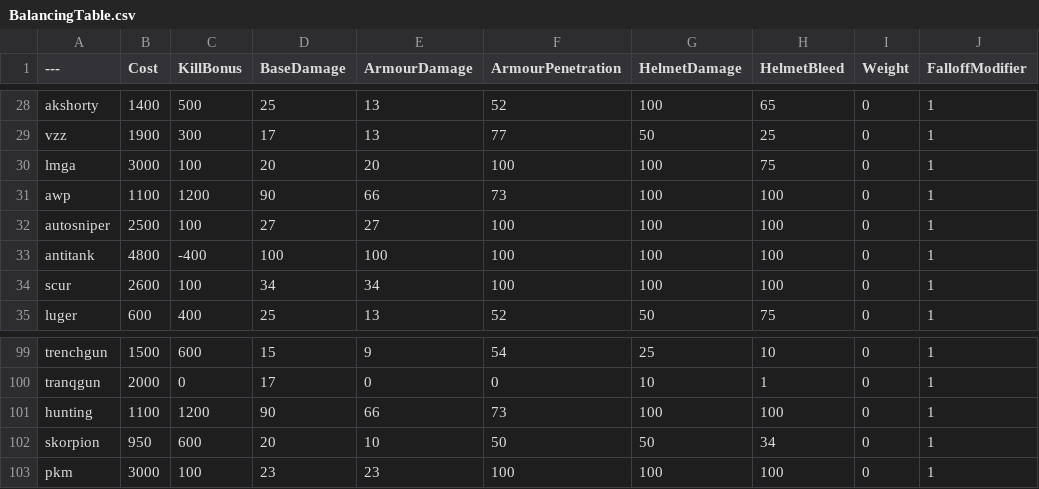
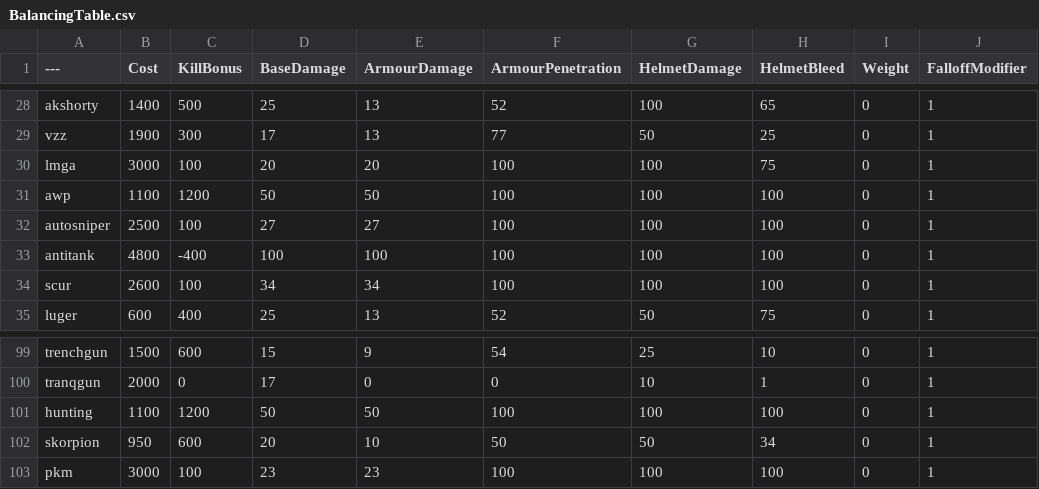
Before and after one commit to blippyblop/BalancingTable, a CSV file: BalancingTable.csv, drawn as a sheet; only a part is shown, gaps mark what is left out; the diff names each change by its address in the sheet, - before the commit and + after, or states it on an @@ line.

Commit message:
Update BalancingTable.csv

```diff
--- a/BalancingTable.csv
+++ b/BalancingTable.csv
-D31 (BaseDamage): 90
+D31 (BaseDamage): 50
-E31 (ArmourDamage): 66
+E31 (ArmourDamage): 50
-F31 (ArmourPenetration): 73
+F31 (ArmourPenetration): 100
-D101 (BaseDamage): 90
+D101 (BaseDamage): 50
-E101 (ArmourDamage): 66
+E101 (ArmourDamage): 50
-F101 (ArmourPenetration): 73
+F101 (ArmourPenetration): 100
```
